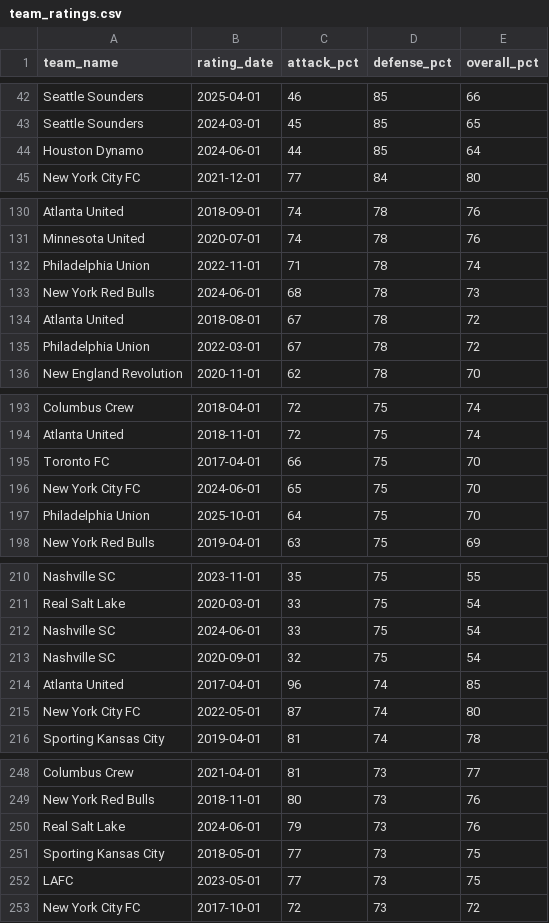
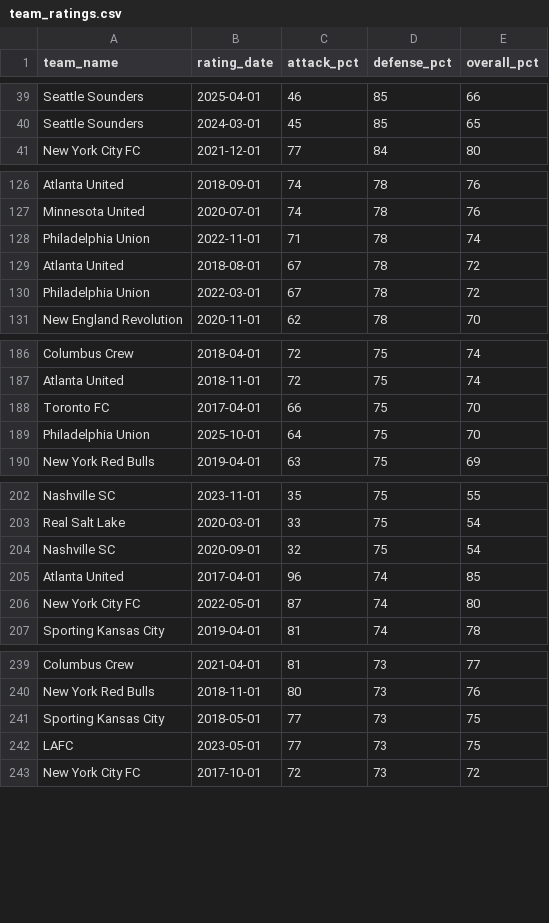
Before and after one commit to johnspacemuller/datadotfutidotlive, a CSV file: team_ratings.csv, drawn as a sheet; only a part is shown, gaps mark what is left out; the diff covers the shown part only; the diff names each change by its address in the sheet, - before the commit and + after, or states it on an @@ line.

```diff
--- a/team_ratings.csv
+++ b/team_ratings.csv
-row 44: Houston Dynamo | 2024-06-01 | 44 | 85 | 64
-row 133: New York Red Bulls | 2024-06-01 | 68 | 78 | 73
-row 196: New York City FC | 2024-06-01 | 65 | 75 | 70
-row 212: Nashville SC | 2024-06-01 | 33 | 75 | 54
-row 250: Real Salt Lake | 2024-06-01 | 79 | 73 | 76
```
Also changed, not shown: 24 removed rows elsewhere in this file.
